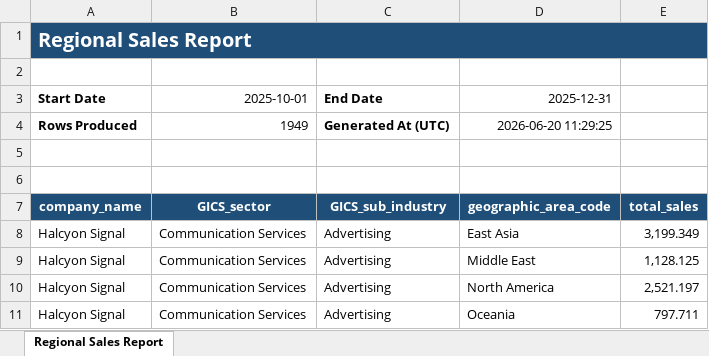
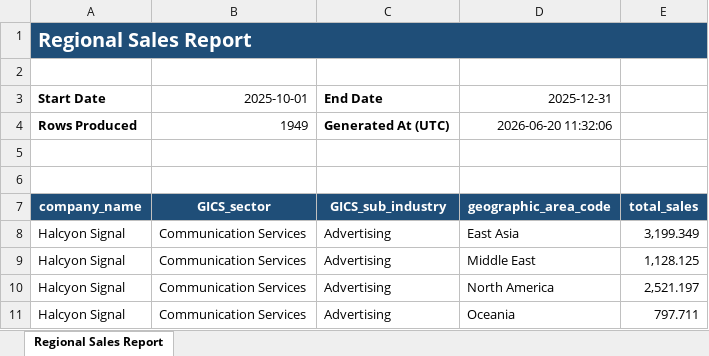
Before and after one commit to simco177/Regional-Sales-Report-Automation, an Excel workbook: regional_sales_reports/regional_sales_report.xlsx, sheet Regional Sales Report, drawn as a sheet; only a part is shown; values as stored, in another font and other column widths than the file's, no borders; table styles not drawn; the diff names each change by its address in the sheet, - before the commit and + after, or states it on an @@ line.

```diff
--- a/regional_sales_reports/regional_sales_report.xlsx (sheet Regional Sales Report)
+++ b/regional_sales_reports/regional_sales_report.xlsx (sheet Regional Sales Report)
-D4 (2025-12-31): 2026-06-20 11:29:25
+D4 (2025-12-31): 2026-06-20 11:32:06
```
